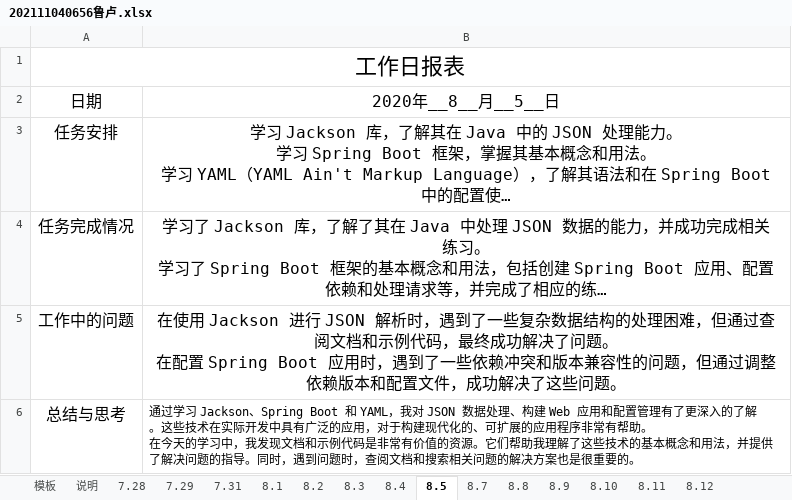
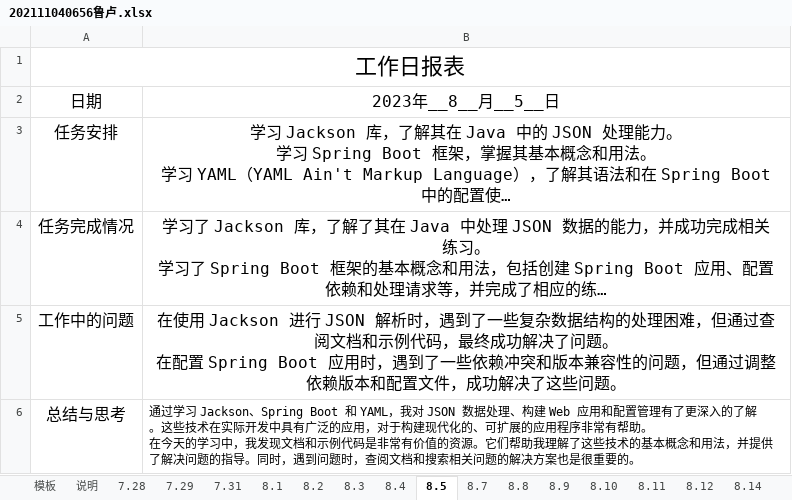
Before and after one commit to bigLRRH/996ForCredit, an Excel workbook: docs/202111040656鲁卢.xlsx, sheet 8.5, drawn as a sheet; long unchanged cells end in …; values as stored, in another font and other column widths than the file's, no borders; the diff names each change by its address in the sheet, - before the commit and + after, or states it on an @@ line.

```diff
--- a/docs/202111040656鲁卢.xlsx (sheet 8.5)
+++ b/docs/202111040656鲁卢.xlsx (sheet 8.5)
+sheet tab: 8.14
-B2: 2020年__8__月__5__日
+B2: 2023年__8__月__5__日
```
Also changed, not shown: sheet 模板, sheet 8.1, sheet 8.3, sheet 8.4, sheet 8.8, sheet 8.12, 7 more sheets, 16 other files.
